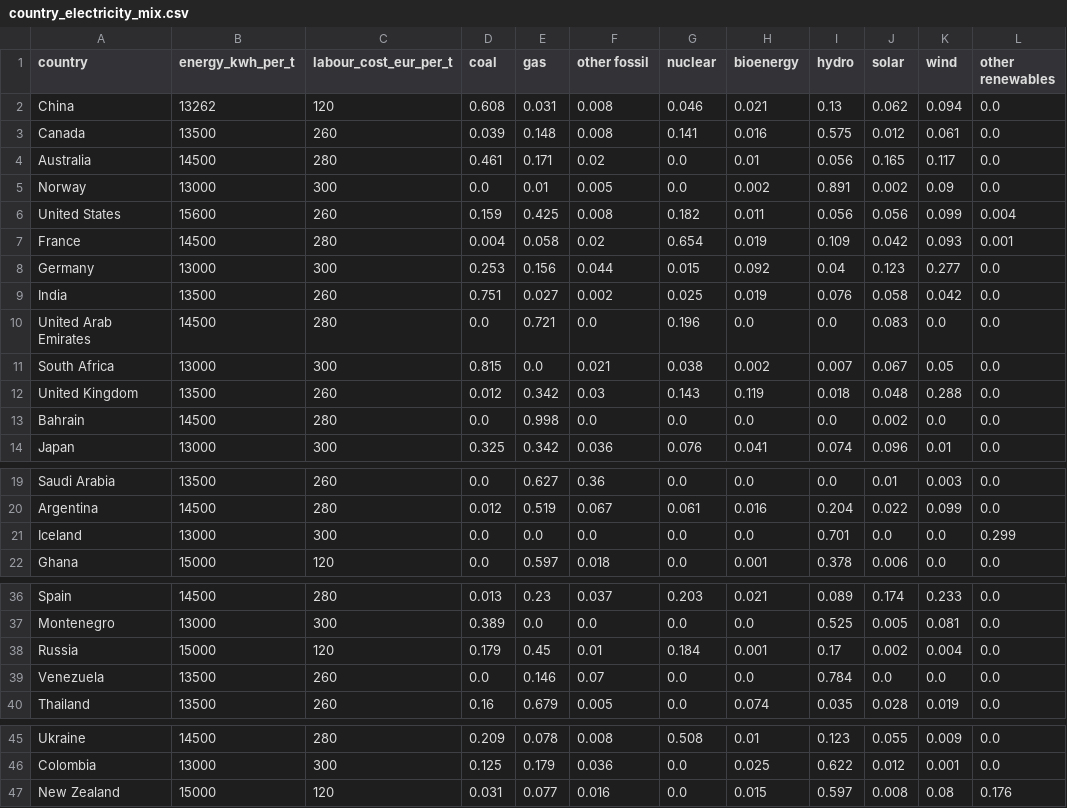
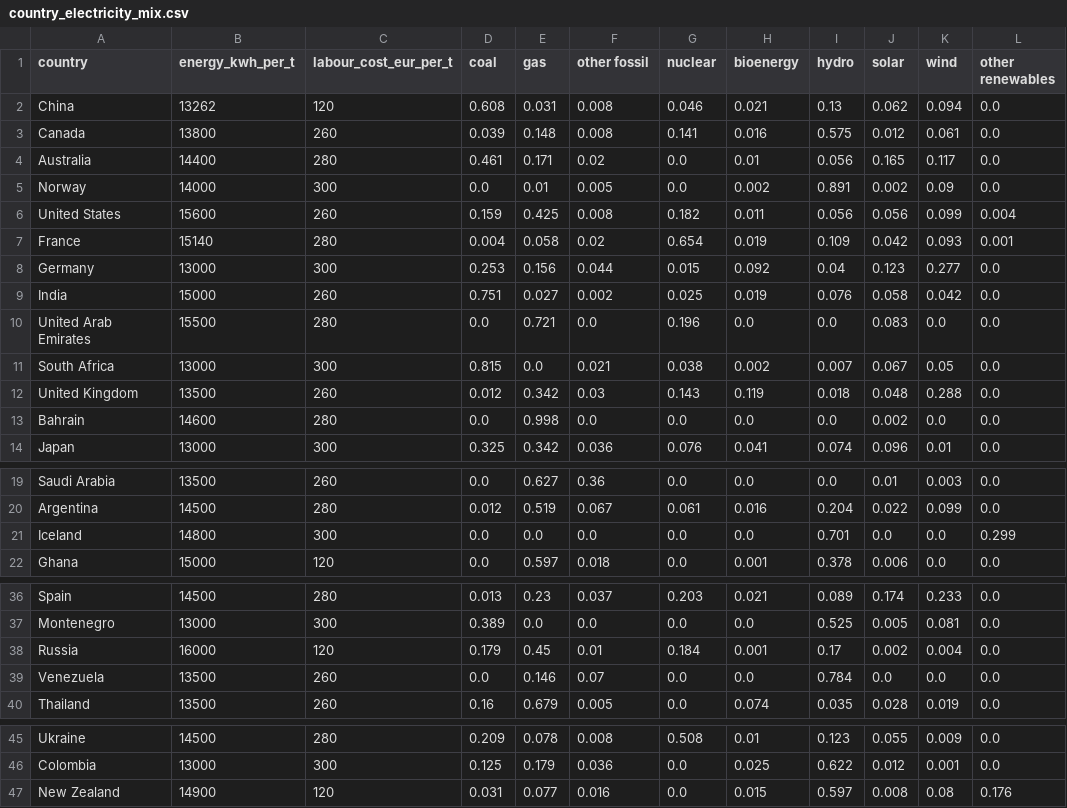
Before and after one commit to oroinbelt/aluminium-model, a CSV file: data/country_electricity_mix.csv, drawn as a sheet; only a part is shown, gaps mark what is left out.

Commit message:
Update country_electricity_mix.csv

```diff
--- a/data/country_electricity_mix.csv
+++ b/data/country_electricity_mix.csv
@@ -2,13 +2,13 @@ country,energy_kwh_per_t,labour_cost_eur_per_t,coal,gas,other fossil,nuclear,bio
 China,13262,120,0.608,0.031,0.008,0.046,0.021,0.13,0.062,0.094,0.0
-Canada,13500,260,0.039,0.148,0.008,0.141,0.016,0.575,0.012,0.061,0.0
-Australia,14500,280,0.461,0.171,0.02,0.0,0.01,0.056,0.165,0.117,0.0
-Norway,13000,300,0.0,0.01,0.005,0.0,0.002,0.891,0.002,0.09,0.0
+Canada,13800,260,0.039,0.148,0.008,0.141,0.016,0.575,0.012,0.061,0.0
+Australia,14400,280,0.461,0.171,0.02,0.0,0.01,0.056,0.165,0.117,0.0
+Norway,14000,300,0.0,0.01,0.005,0.0,0.002,0.891,0.002,0.09,0.0
 United States,15600,260,0.159,0.425,0.008,0.182,0.011,0.056,0.056,0.099,0.004
-France,14500,280,0.004,0.058,0.02,0.654,0.019,0.109,0.042,0.093,0.001
+France,15140,280,0.004,0.058,0.02,0.654,0.019,0.109,0.042,0.093,0.001
 Germany,13000,300,0.253,0.156,0.044,0.015,0.092,0.04,0.123,0.277,0.0
-India,13500,260,0.751,0.027,0.002,0.025,0.019,0.076,0.058,0.042,0.0
-United Arab Emirates,14500,280,0.0,0.721,0.0,0.196,0.0,0.0,0.083,0.0,0.0
+India,15000,260,0.751,0.027,0.002,0.025,0.019,0.076,0.058,0.042,0.0
+United Arab Emirates,15500,280,0.0,0.721,0.0,0.196,0.0,0.0,0.083,0.0,0.0
 South Africa,13000,300,0.815,0.0,0.021,0.038,0.002,0.007,0.067,0.05,0.0
 United Kingdom,13500,260,0.012,0.342,0.03,0.143,0.119,0.018,0.048,0.288,0.0
-Bahrain,14500,280,0.0,0.998,0.0,0.0,0.0,0.0,0.002,0.0,0.0
+Bahrain,14600,280,0.0,0.998,0.0,0.0,0.0,0.0,0.002,0.0,0.0
 Japan,13000,300,0.325,0.342,0.036,0.076,0.041,0.074,0.096,0.01,0.0
@@ -20,3 +20,3 @@ Saudi Arabia,13500,260,0.0,0.627,0.36,0.0,0.0,0.0,0.01,0.003,0.0
 Argentina,14500,280,0.012,0.519,0.067,0.061,0.016,0.204,0.022,0.099,0.0
-Iceland,13000,300,0.0,0.0,0.0,0.0,0.0,0.701,0.0,0.0,0.299
+Iceland,14800,300,0.0,0.0,0.0,0.0,0.0,0.701,0.0,0.0,0.299
 Ghana,15000,120,0.0,0.597,0.018,0.0,0.001,0.378,0.006,0.0,0.0
@@ -37,3 +37,3 @@ Spain,14500,280,0.013,0.23,0.037,0.203,0.021,0.089,0.174,0.233,0.0
 Montenegro,13000,300,0.389,0.0,0.0,0.0,0.0,0.525,0.005,0.081,0.0
-Russia,15000,120,0.179,0.45,0.01,0.184,0.001,0.17,0.002,0.004,0.0
+Russia,16000,120,0.179,0.45,0.01,0.184,0.001,0.17,0.002,0.004,0.0
 Venezuela,13500,260,0.0,0.146,0.07,0.0,0.0,0.784,0.0,0.0,0.0
@@ -46,2 +46,2 @@ Ukraine,14500,280,0.209,0.078,0.008,0.508,0.01,0.123,0.055,0.009,0.0
 Colombia,13000,300,0.125,0.179,0.036,0.0,0.025,0.622,0.012,0.001,0.0
-New Zealand,15000,120,0.031,0.077,0.016,0.0,0.015,0.597,0.008,0.08,0.176
+New Zealand,14900,120,0.031,0.077,0.016,0.0,0.015,0.597,0.008,0.08,0.176
```
